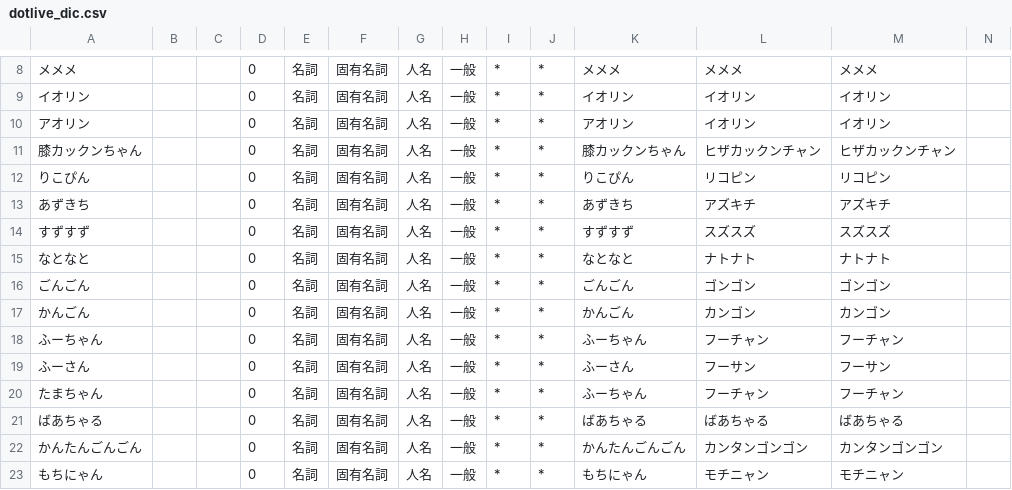
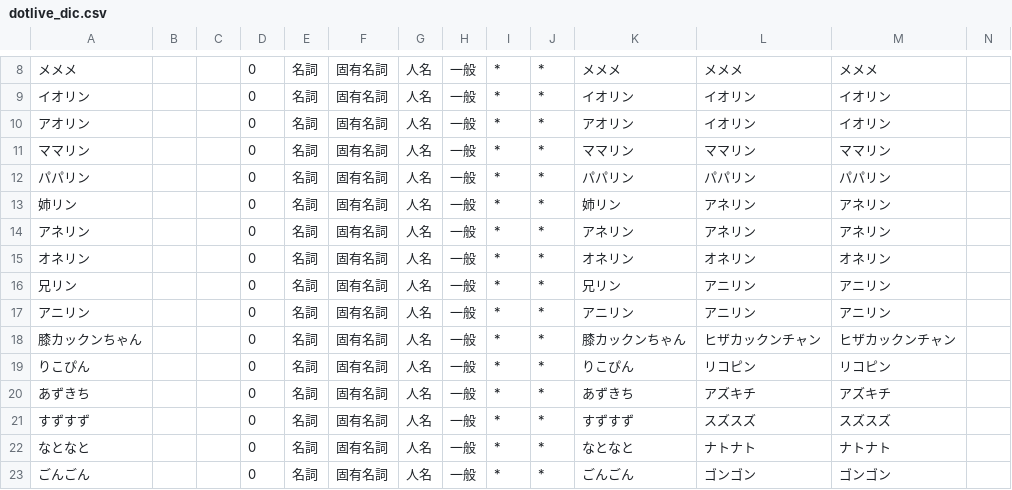
Before and after one commit to yaegaki/unun, a CSV file: dotlive_dic.csv, drawn as a sheet; only a part is shown, gaps mark what is left out; the shorter side is filled out with more unchanged rows; the diff names each change by its address in the sheet, - before the commit and + after, or states it on an @@ line.

```diff
--- a/dotlive_dic.csv
+++ b/dotlive_dic.csv
+row 11: ママリン |  |  | 0 | 名詞 | 固有名詞 | 人名 | 一般 | * | * | ママリン | ママリン | ママリン
+row 12: パパリン |  |  | 0 | 名詞 | 固有名詞 | 人名 | 一般 | * | * | パパリン | パパリン | パパリン
+row 13: 姉リン |  |  | 0 | 名詞 | 固有名詞 | 人名 | 一般 | * | * | 姉リン | アネリン | アネリン
+row 14: アネリン |  |  | 0 | 名詞 | 固有名詞 | 人名 | 一般 | * | * | アネリン | アネリン | アネリン
+row 15: オネリン |  |  | 0 | 名詞 | 固有名詞 | 人名 | 一般 | * | * | オネリン | オネリン | オネリン
+row 16: 兄リン |  |  | 0 | 名詞 | 固有名詞 | 人名 | 一般 | * | * | 兄リン | アニリン | アニリン
+row 17: アニリン |  |  | 0 | 名詞 | 固有名詞 | 人名 | 一般 | * | * | アニリン | アニリン | アニリン
```
Also changed, not shown: 1 other file.
